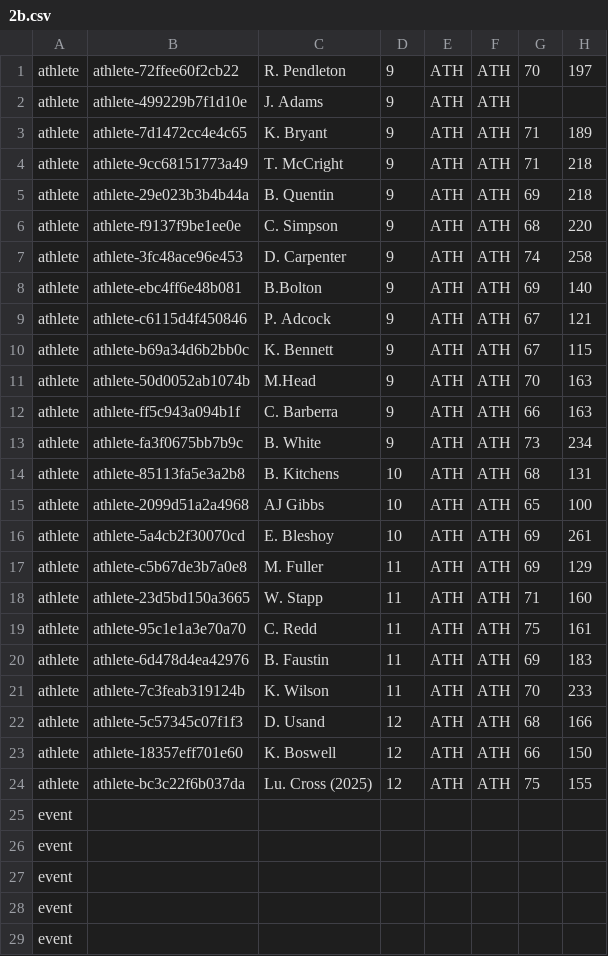
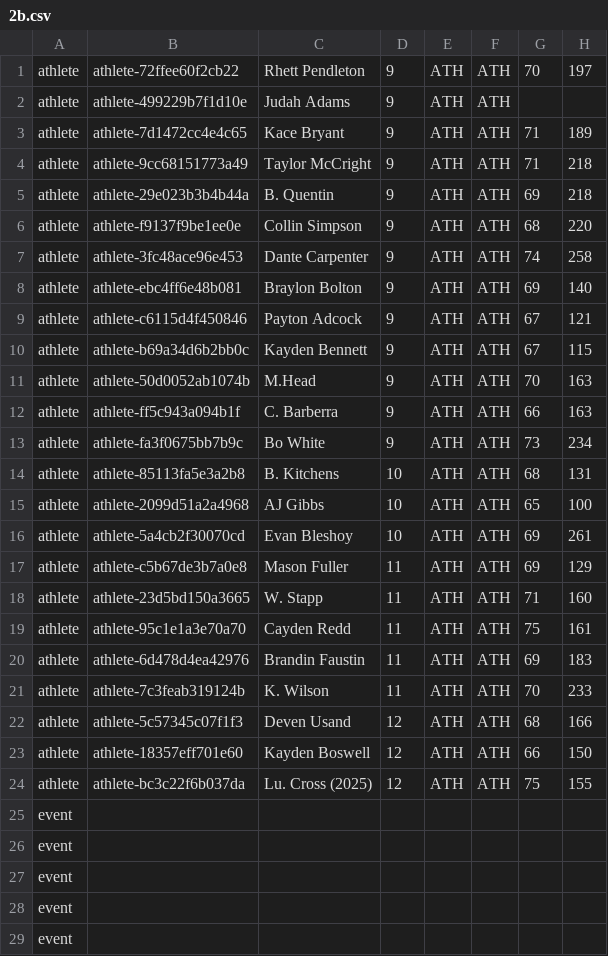
Before and after one commit to Meekola9/fai, a CSV file: src/data/historicalSeedPayload/2b.csv, drawn as a sheet; only a part is shown; the diff names each change by its address in the sheet, - before the commit and + after, or states it on an @@ line.

```diff
--- a/src/data/historicalSeedPayload/2b.csv
+++ b/src/data/historicalSeedPayload/2b.csv
-C1: R. Pendleton
+C1: Rhett Pendleton
-C2: J. Adams
+C2: Judah Adams
-C3: K. Bryant
+C3: Kace Bryant
-C4: T. McCright
+C4: Taylor McCright
-C6: C. Simpson
+C6: Collin Simpson
-C7: D. Carpenter
+C7: Dante Carpenter
-C8: B.Bolton
+C8: Braylon Bolton
-C9: P. Adcock
+C9: Payton Adcock
-C10: K. Bennett
+C10: Kayden Bennett
-C13: B. White
+C13: Bo White
-C16: E. Bleshoy
+C16: Evan Bleshoy
-C17: M. Fuller
+C17: Mason Fuller
-C19: C. Redd
+C19: Cayden Redd
-C20: B. Faustin
+C20: Brandin Faustin
-C22: D. Usand
+C22: Deven Usand
-C23: K. Boswell
+C23: Kayden Boswell
```
Also changed, not shown: src/data/historicalSeedPayload/0.csv, src/data/historicalSeedPayload/1.csv, 1 other file.
